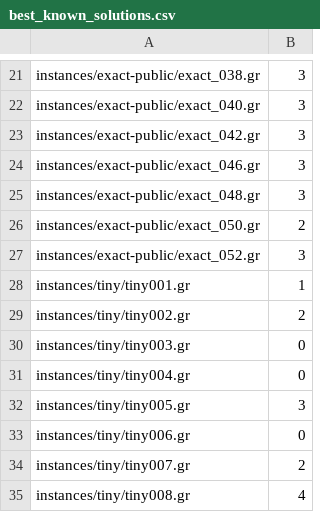
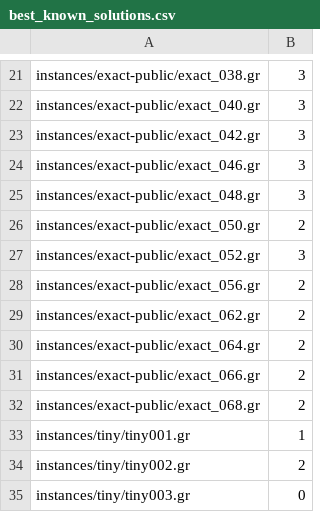
Before and after one commit to manpen/pace25, a CSV file: instances/best_known_solutions.csv, drawn as a sheet; only a part is shown, gaps mark what is left out; the shorter side is filled out with more unchanged rows; the diff names each change by its address in the sheet, - before the commit and + after, or states it on an @@ line.

Commit message:
Added best known

```diff
--- a/instances/best_known_solutions.csv
+++ b/instances/best_known_solutions.csv
+row 28: instances/exact-public/exact_056.gr | 2
+row 29: instances/exact-public/exact_062.gr | 2
+row 30: instances/exact-public/exact_064.gr | 2
+row 31: instances/exact-public/exact_066.gr | 2
+row 32: instances/exact-public/exact_068.gr | 2
```
Also changed, not shown: 9 other files.
